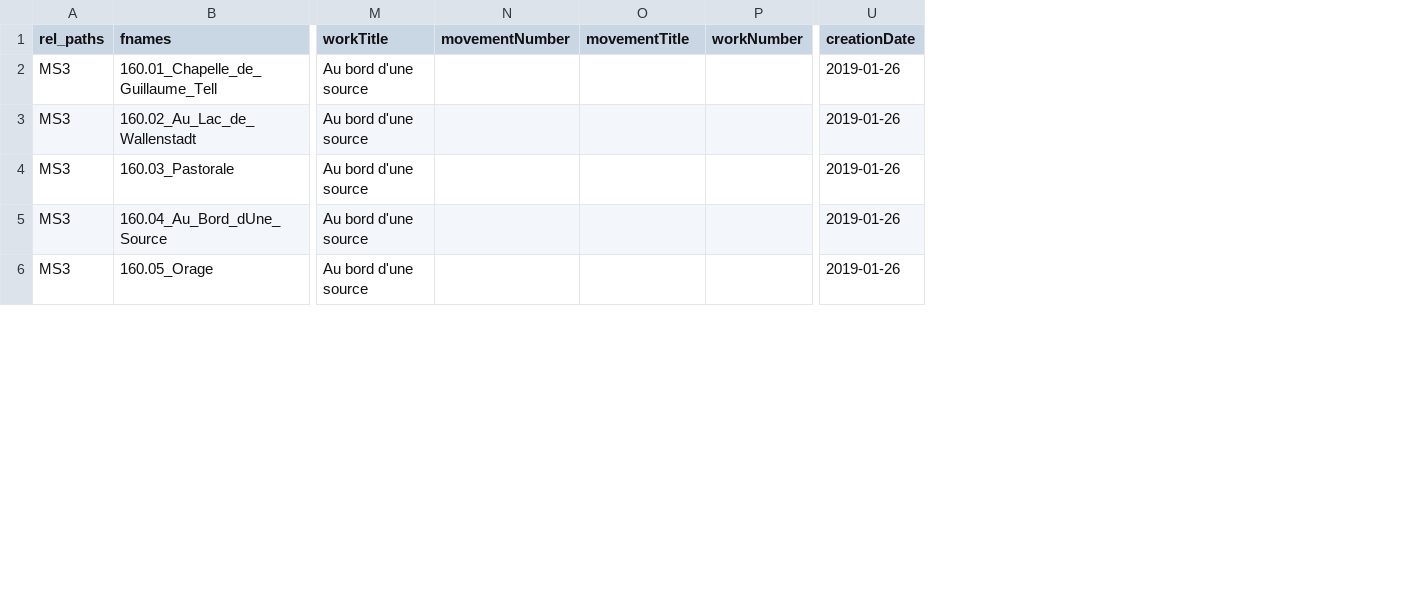
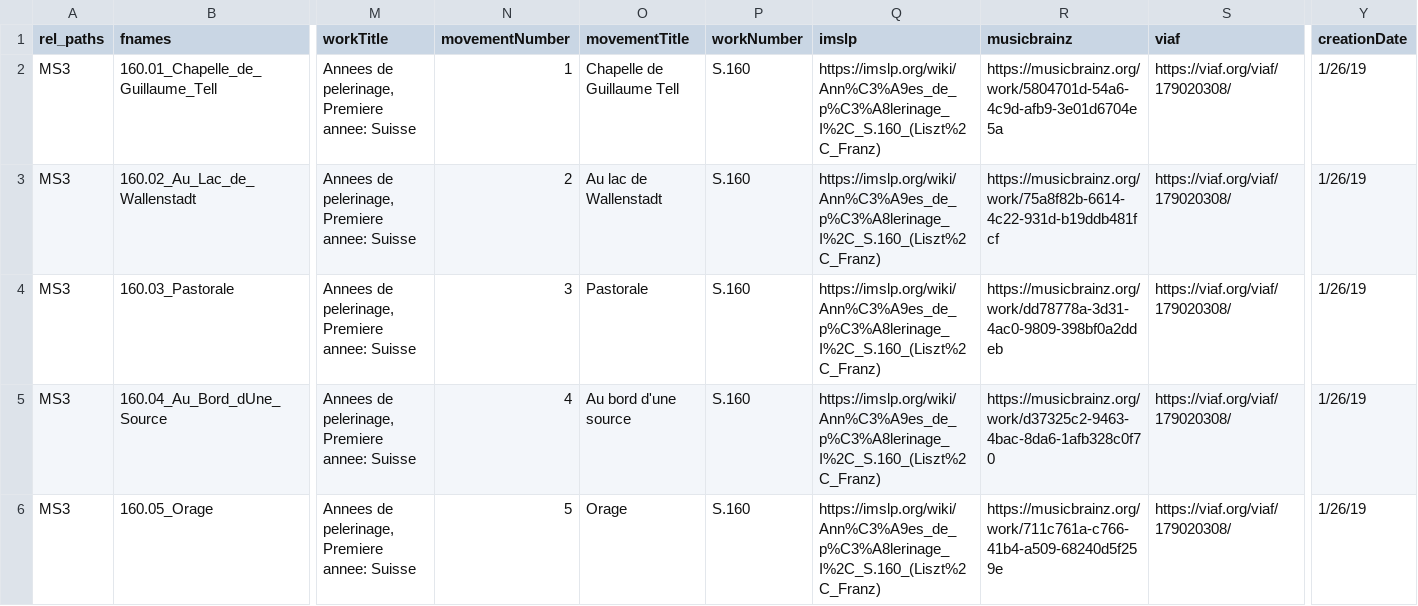
Before and after one commit to DCMLab/liszt_pelerinage, a TSV file: metadata.tsv, drawn as a sheet; only a part is shown, gaps mark what is left out; addresses are those after the commit; the diff covers the shown part only; the diff names each change by its address in the sheet, - before the commit and + after, or states it on an @@ line.

Commit message:
populated remaining metadata fields

```diff
--- a/metadata.tsv
+++ b/metadata.tsv
+column Q (imslp), rows 2-6: all https://imslp.org/wiki/Ann%C3%A9es_de_p%C3%A8lerinage_I%2C_S.160_(Liszt%2C_Franz)
+column R (musicbrainz), rows 2-6: https://musicbrainz.org/work/5804701d-54a6-4c9d-afb9-3e01d6704e5a | https://musicbrainz.org/work/75a8f82b-6614-4c22-931d-b19ddb481fcf | https://musicbrainz.org/work/dd78778a-3d31-4ac0-9809-398bf0a2ddeb | https://musicbrainz.org/work/d37325c2-9463-4bac-8da6-1afb328c0f70 | https://musicbrainz.org/work/711c761a-c766-41b4-a509-68240d5f259e
+column S (viaf), rows 2-6: all https://viaf.org/viaf/179020308/
-M2:M6 (workTitle): Au bord d'une source
+M2:M6 (workTitle): Annees de pelerinage, Premiere annee: Suisse
-N2 (movementNumber): (empty)
+N2 (movementNumber): 1
-O2 (movementTitle): (empty)
+O2 (movementTitle): Chapelle de Guillaume Tell
-P2:P6 (workNumber): (empty)
+P2:P6 (workNumber): S.160
-Y2:Y6 (creationDate): 2019-01-26
+Y2:Y6 (creationDate): 1/26/19
-N3 (movementNumber): (empty)
+N3 (movementNumber): 2
-O3 (movementTitle): (empty)
+O3 (movementTitle): Au lac de Wallenstadt
-N4 (movementNumber): (empty)
+N4 (movementNumber): 3
-O4 (movementTitle): (empty)
+O4 (movementTitle): Pastorale
-N5 (movementNumber): (empty)
+N5 (movementNumber): 4
-O5 (movementTitle): (empty)
+O5 (movementTitle): Au bord d'une source
-N6 (movementNumber): (empty)
+N6 (movementNumber): 5
-O6 (movementTitle): (empty)
+O6 (movementTitle): Orage
```
Also changed, not shown: 1 added column and 84 edited cells elsewhere in this file.
